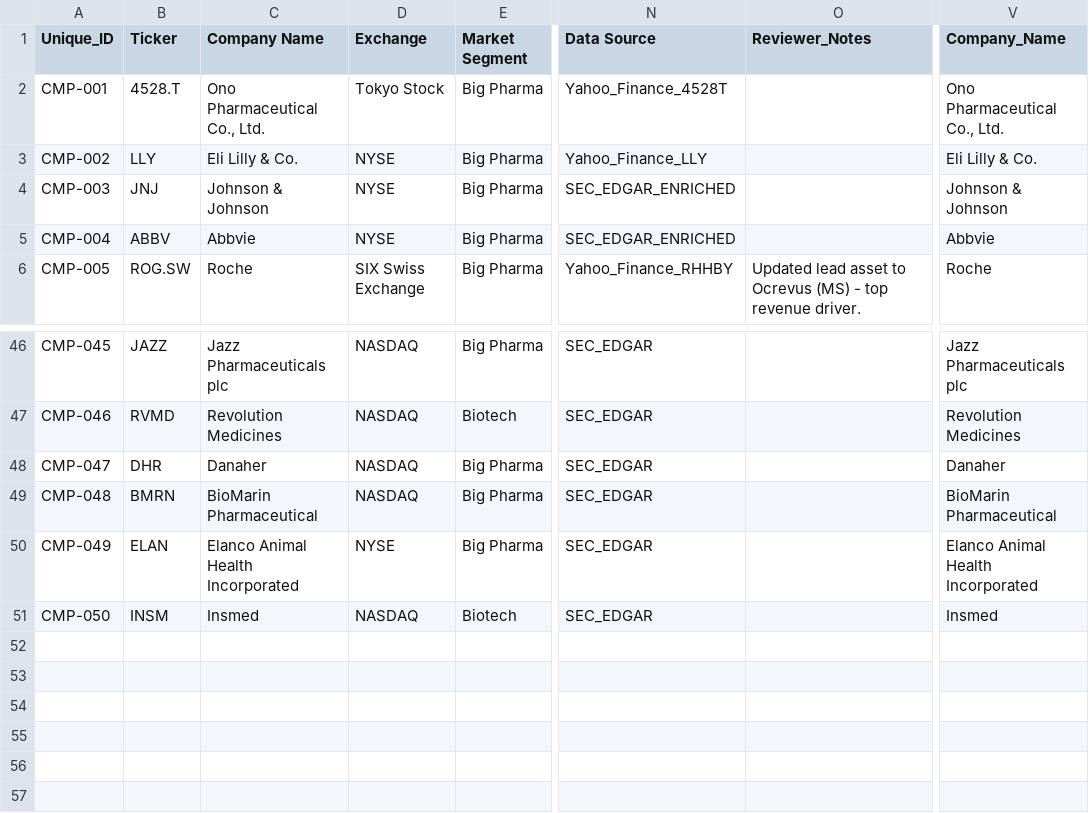
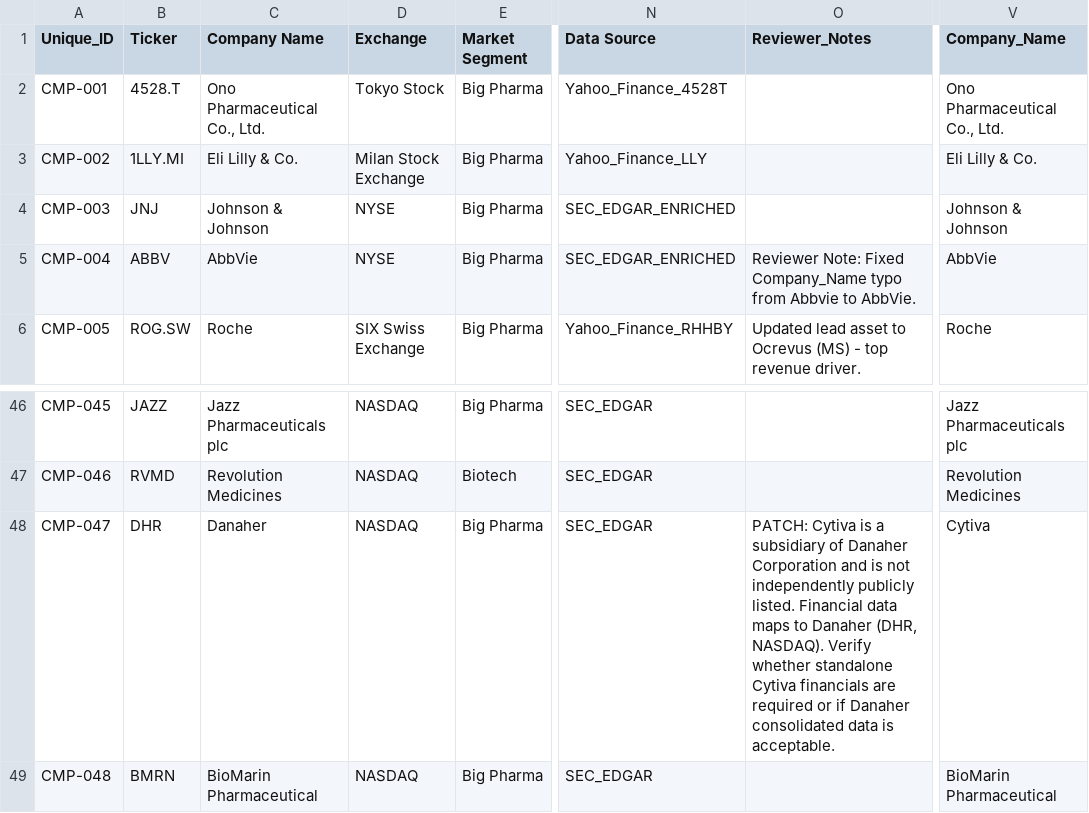
Before and after one commit to Peter-TW/Pharma_Biotech_Mapping, a CSV file: data/Company_Master.csv, drawn as a sheet; only a part is shown, gaps mark what is left out; the shorter side is filled out with more unchanged rows; the diff names each change by its address in the sheet, - before the commit and + after, or states it on an @@ line.

Commit message:
Add files via upload

```diff
--- a/data/Company_Master.csv
+++ b/data/Company_Master.csv
-B3 (Ticker): LLY
+B3 (Ticker): 1LLY.MI
-D3 (Exchange): NYSE
+D3 (Exchange): Milan Stock Exchange
-C5 (Company Name): Abbvie
+C5 (Company Name): AbbVie
-O5 (Reviewer_Notes): (empty)
+O5 (Reviewer_Notes): Reviewer Note: Fixed Company_Name typo from Abbvie to AbbVie.
-V5 (Company_Name): Abbvie
+V5 (Company_Name): AbbVie
-O48 (Reviewer_Notes): (empty)
+O48 (Reviewer_Notes): PATCH: Cytiva is a subsidiary of Danaher Corporation and is not independently publicly listed. Financial data maps to Danaher (DHR, NASDAQ). Verify whether standalone Cytiva financials are required or if Danaher consolidated data is acceptable.
-V48 (Company_Name): Danaher
+V48 (Company_Name): Cytiva
```
